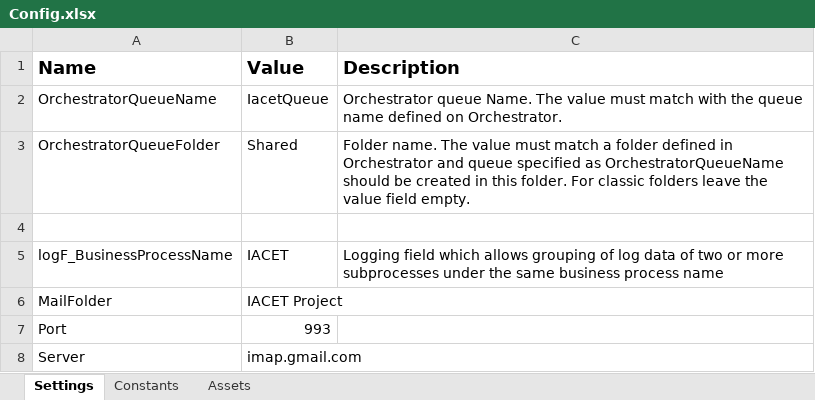
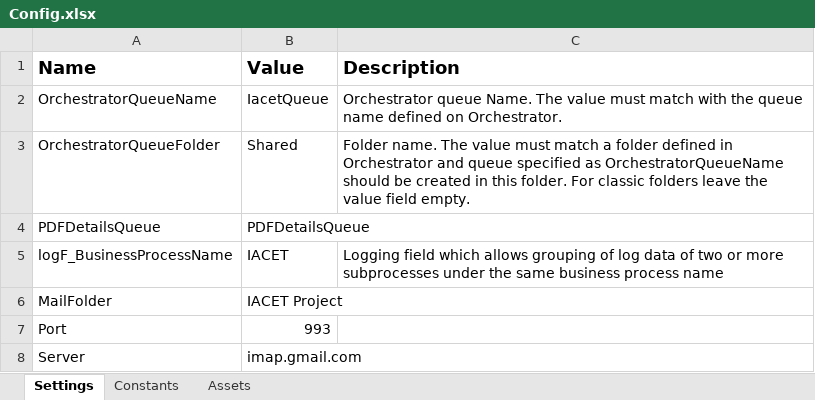
Before and after one commit to rpaliveprojects/IACET, an Excel workbook: Data/Config.xlsx, sheet Settings, drawn as a sheet; only a part is shown; values as stored, in another font and other column widths than the file's, no borders; the diff names each change by its address in the sheet, - before the commit and + after, or states it on an @@ line.

```diff
--- a/Data/Config.xlsx (sheet Settings)
+++ b/Data/Config.xlsx (sheet Settings)
-row 4: (empty)
+row 4: PDFDetailsQueue | PDFDetailsQueue
```
Also changed, not shown: Data/Email Tracking Report/Email Tracking Report.xlsx, 6 other files.
